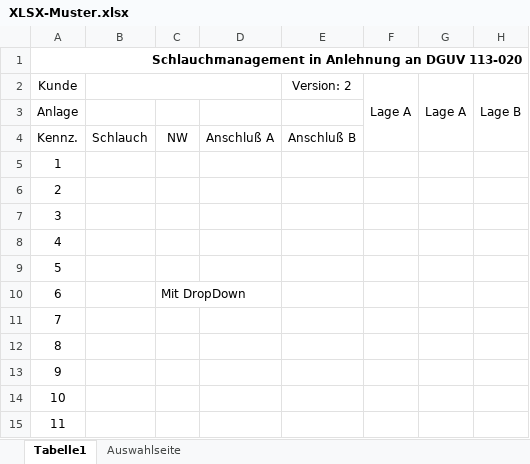
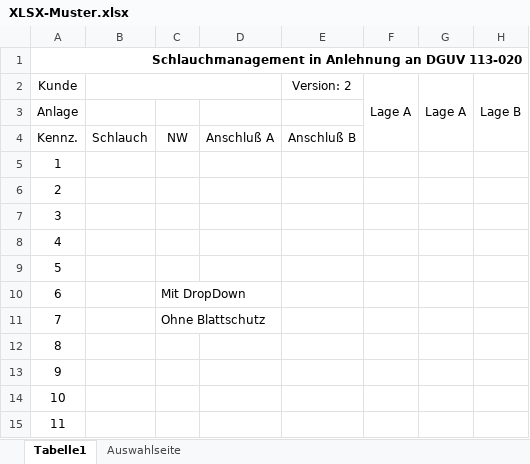
Before and after one commit to GS-MontageApp/SMA, an Excel workbook: templates/XLSX-Muster.xlsx, sheet Tabelle1, drawn as a sheet; only a part is shown; values as stored, in another font and other column widths than the file's, no borders; charts and pictures not drawn; the diff names each change by its address in the sheet, - before the commit and + after, or states it on an @@ line.

Commit message:
Add files via upload

```diff
--- a/templates/XLSX-Muster.xlsx (sheet Tabelle1)
+++ b/templates/XLSX-Muster.xlsx (sheet Tabelle1)
-C11: (empty)
+C11: Ohne Blattschutz
```
